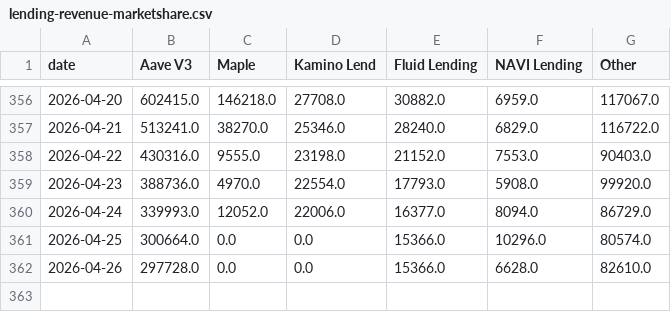
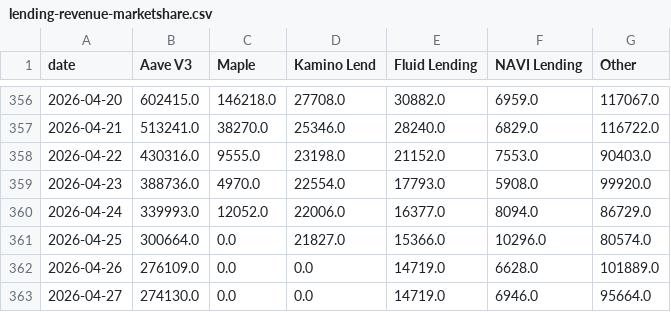
Before and after one commit to DeFi-Kai/kai-site, a CSV file: static/data/aave-six-months-later/lending-revenue-marketshare.csv, drawn as a sheet; only a part is shown, gaps mark what is left out.

```diff
--- a/static/data/aave-six-months-later/lending-revenue-marketshare.csv
+++ b/static/data/aave-six-months-later/lending-revenue-marketshare.csv
@@ -360,3 +360,4 @@ date,Aave V3,Maple,Kamino Lend,Fluid Lending,NAVI Lending,Other
 2026-04-24,339993.0,12052.0,22006.0,16377.0,8094.0,86729.0
-2026-04-25,300664.0,0.0,0.0,15366.0,10296.0,80574.0
-2026-04-26,297728.0,0.0,0.0,15366.0,6628.0,82610.0
+2026-04-25,300664.0,0.0,21827.0,15366.0,10296.0,80574.0
+2026-04-26,276109.0,0.0,0.0,14719.0,6628.0,101889.0
+2026-04-27,274130.0,0.0,0.0,14719.0,6946.0,95664.0
```
Also changed, not shown: static/data/aave-six-months-later/mcap-to-outstanding-loans-debug.csv, static/data/aave-six-months-later/mcap-to-outstanding-loans.csv, 2 other files.
